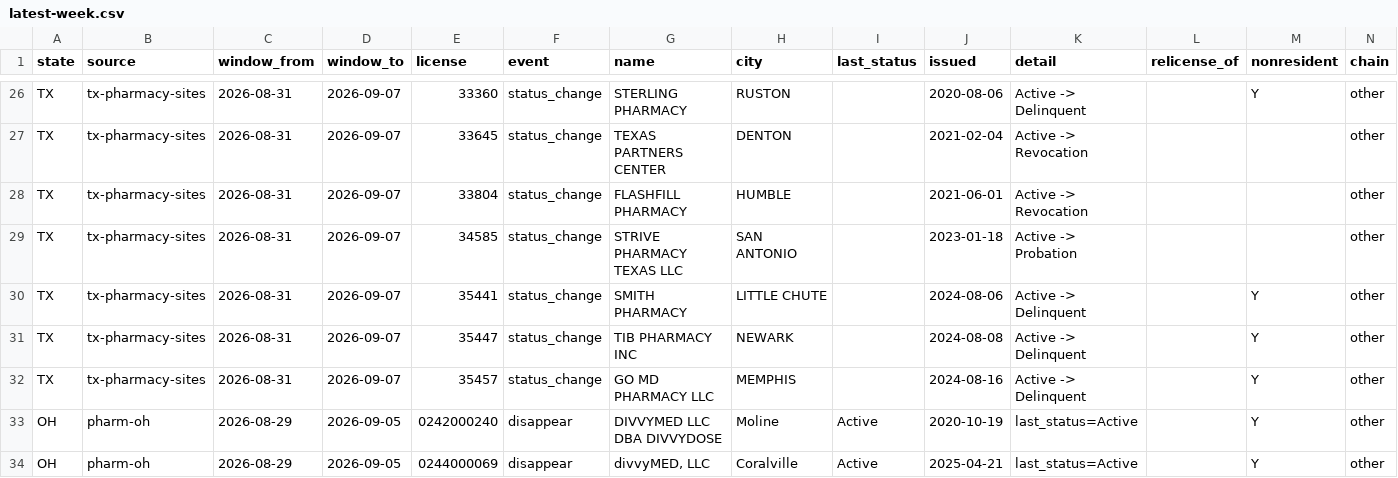
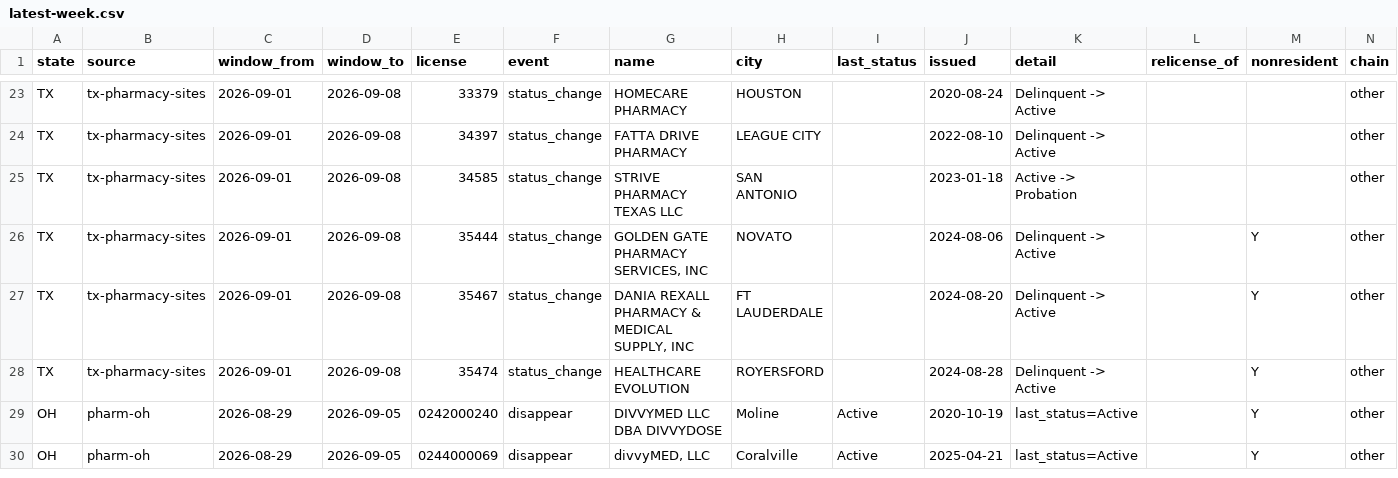
Before and after one commit to PieThonCoder/pharmacy-closure-tracker, a CSV file: data/latest-week.csv, drawn as a sheet; only a part is shown, gaps mark what is left out; removed rows and columns are numbered as before the commit, all else as after; the diff covers the shown part only; the diff names each change by its address in the sheet, - before the commit and + after, or states it on an @@ line.

```diff
--- a/data/latest-week.csv
+++ b/data/latest-week.csv
-C23 (window_from): 2026-08-31
+C23 (window_from): 2026-09-01
-D23 (window_to): 2026-09-07
+D23 (window_to): 2026-09-08
-E23 (license): 33360
+E23 (license): 33379
-G23 (name): STERLING PHARMACY
+G23 (name): HOMECARE PHARMACY
-H23 (city): RUSTON
+H23 (city): HOUSTON
-J23 (issued): 2020-08-06
+J23 (issued): 2020-08-24
-K23 (detail): Active -> Delinquent
+K23 (detail): Delinquent -> Active
-M23 (nonresident): Y
+M23 (nonresident): (empty)
-row 27: TX | tx-pharmacy-sites | 2026-08-31 | 2026-09-07 | 33645 | status_change | TEXAS PARTNERS CENTER | DENTON |  | 2021-02-04 | Active -> Revocation |  |  | other
-C24:C28 (window_from): 2026-08-31
+C24:C28 (window_from): 2026-09-01
-D24:D28 (window_to): 2026-09-07
+D24:D28 (window_to): 2026-09-08
-E24 (license): 33804
+E24 (license): 34397
-G24 (name): FLASHFILL PHARMACY
+G24 (name): FATTA DRIVE PHARMACY
-H24 (city): HUMBLE
+H24 (city): LEAGUE CITY
-J24 (issued): 2021-06-01
+J24 (issued): 2022-08-10
-K24 (detail): Active -> Revocation
+K24 (detail): Delinquent -> Active
-E26 (license): 35441
+E26 (license): 35444
-G26 (name): SMITH PHARMACY
+G26 (name): GOLDEN GATE PHARMACY SERVICES, INC
-H26 (city): LITTLE CHUTE
+H26 (city): NOVATO
-K26:K28 (detail): Active -> Delinquent
+K26:K28 (detail): Delinquent -> Active
-E27 (license): 35447
+E27 (license): 35467
-G27 (name): TIB PHARMACY INC
+G27 (name): DANIA REXALL PHARMACY & MEDICAL SUPPLY, INC
-H27 (city): NEWARK
+H27 (city): FT LAUDERDALE
-J27 (issued): 2024-08-08
+J27 (issued): 2024-08-20
-E28 (license): 35457
+E28 (license): 35474
-G28 (name): GO MD PHARMACY LLC
+G28 (name): HEALTHCARE EVOLUTION
-H28 (city): MEMPHIS
+H28 (city): ROYERSFORD
-J28 (issued): 2024-08-16
+J28 (issued): 2024-08-28
```
Also changed, not shown: 2 added rows, 5 removed rows and 46 edited cells elsewhere in this file, states/data/tx-latest-week.csv, 20 other files.
